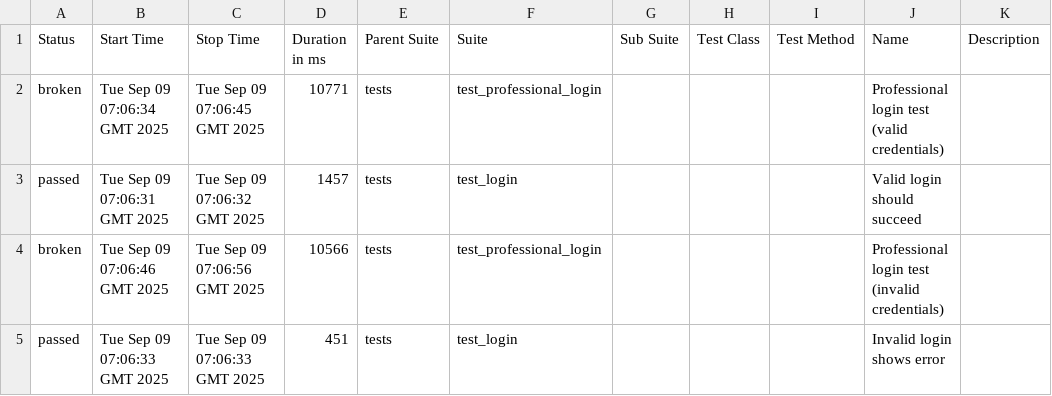
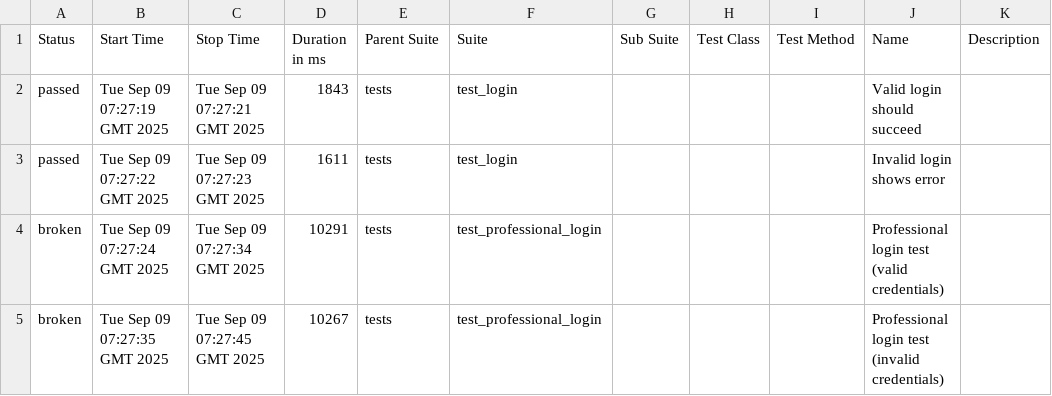
Before and after one commit to Mohitkalantri/selenium-ci-cd, a CSV file: data/suites.csv, drawn as a sheet.

```diff
--- a/data/suites.csv
+++ b/data/suites.csv
@@ -1,5 +1,5 @@
 "Status","Start Time","Stop Time","Duration in ms","Parent Suite","Suite","Sub Suite","Test Class","Test Method","Name","Description"
-"broken","Tue Sep 09 07:06:34 GMT 2025","Tue Sep 09 07:06:45 GMT 2025","10771","tests","test_professional_login","","","","Professional login test (valid credentials)",""
-"passed","Tue Sep 09 07:06:31 GMT 2025","Tue Sep 09 07:06:32 GMT 2025","1457","tests","test_login","","","","Valid login should succeed",""
-"broken","Tue Sep 09 07:06:46 GMT 2025","Tue Sep 09 07:06:56 GMT 2025","10566","tests","test_professional_login","","","","Professional login test (invalid credentials)",""
-"passed","Tue Sep 09 07:06:33 GMT 2025","Tue Sep 09 07:06:33 GMT 2025","451","tests","test_login","","","","Invalid login shows error",""
+"passed","Tue Sep 09 07:27:19 GMT 2025","Tue Sep 09 07:27:21 GMT 2025","1843","tests","test_login","","","","Valid login should succeed",""
+"passed","Tue Sep 09 07:27:22 GMT 2025","Tue Sep 09 07:27:23 GMT 2025","1611","tests","test_login","","","","Invalid login shows error",""
+"broken","Tue Sep 09 07:27:24 GMT 2025","Tue Sep 09 07:27:34 GMT 2025","10291","tests","test_professional_login","","","","Professional login test (valid credentials)",""
+"broken","Tue Sep 09 07:27:35 GMT 2025","Tue Sep 09 07:27:45 GMT 2025","10267","tests","test_professional_login","","","","Professional login test (invalid credentials)",""
```
Also changed, not shown: 34 other files.
